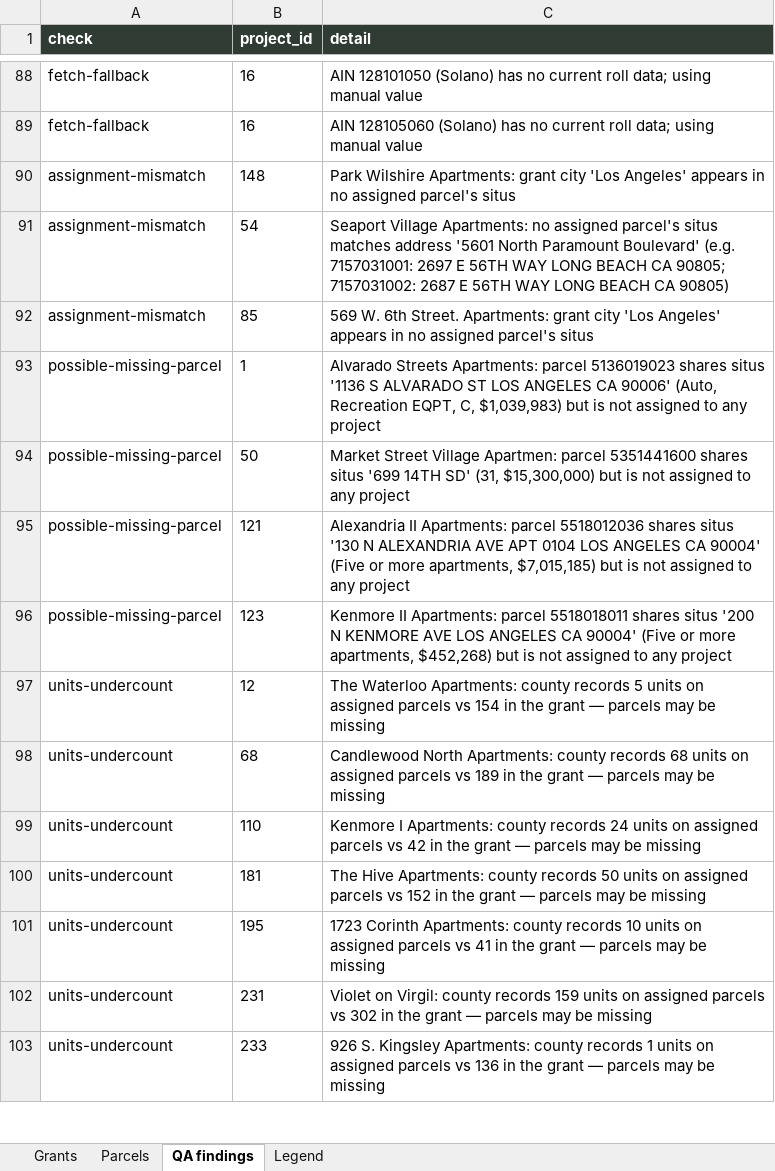
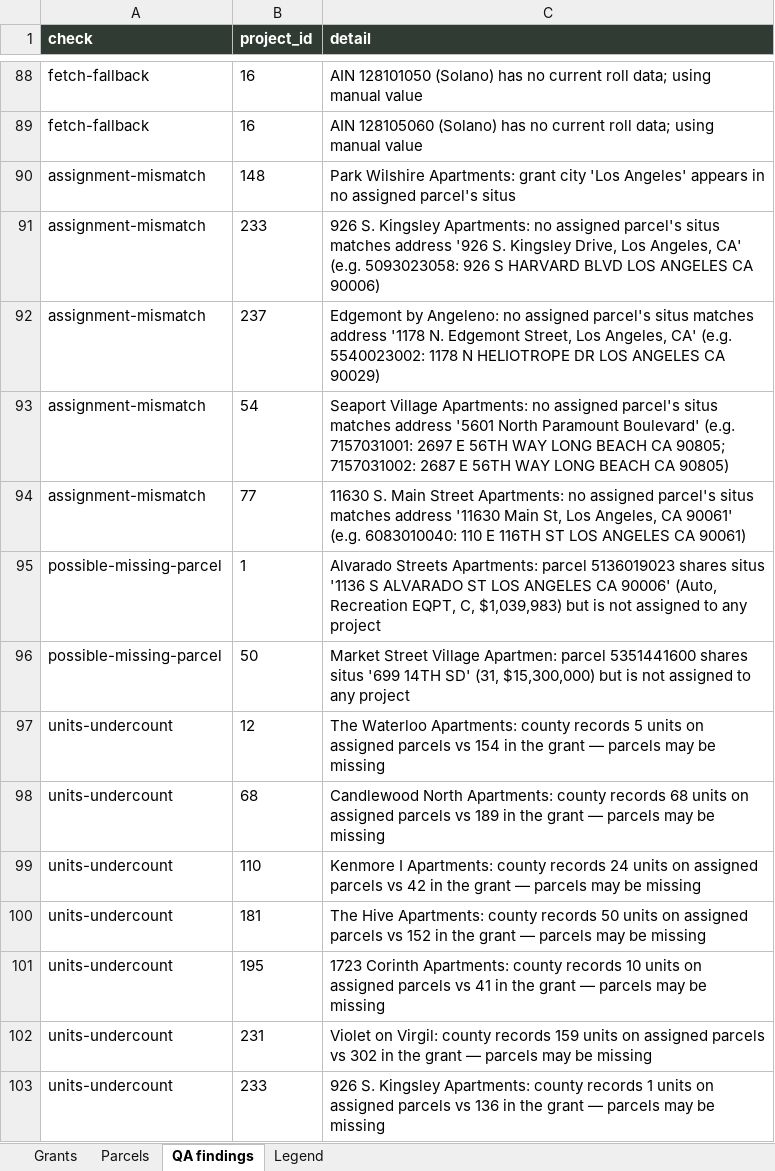
Before and after one commit to adghayes/jpa-welfare-exemptions, an Excel workbook: output/dataset/review.xlsx, sheet QA findings, drawn as a sheet; only a part is shown, gaps mark what is left out; values as stored, in another font and other column widths than the file's, no borders; removed rows and columns are numbered as before the commit, all else as after; the diff names each change by its address in the sheet, - before the commit and + after, or states it on an @@ line.

```diff
--- a/output/dataset/review.xlsx (sheet QA findings)
+++ b/output/dataset/review.xlsx (sheet QA findings)
+row 91: assignment-mismatch | 233 | 926 S. Kingsley Apartments: no assigned parcel's situs matches address '926 S. Kingsley Drive, Los Angeles, CA' (e.g. 5093023058: 926 S HARVARD BLVD LOS ANGELES CA 90006)
+row 92: assignment-mismatch | 237 | Edgemont by Angeleno: no assigned parcel's situs matches address '1178 N. Edgemont Street, Los Angeles, CA' (e.g. 5540023002: 1178 N HELIOTROPE DR LOS ANGELES CA 90029)
-B94 (project_id): 85
+B94 (project_id): 77
-C94 (detail): 569 W. 6th Street. Apartments: grant city 'Los Angeles' appears in no assigned parcel's situs
+C94 (detail): 11630 S. Main Street Apartments: no assigned parcel's situs matches address '11630 Main St, Los Angeles, CA 90061' (e.g. 6083010040: 110 E 116TH ST LOS ANGELES CA 90061)
-row 95: possible-missing-parcel | 121 | Alexandria II Apartments: parcel 5518012036 shares situs '130 N ALEXANDRIA AVE APT 0104 LOS ANGELES CA 90004' (Five or more apartments, $7,015,185) but is not assigned to any project
-row 96: possible-missing-parcel | 123 | Kenmore II Apartments: parcel 5518018011 shares situs '200 N KENMORE AVE LOS ANGELES CA 90004' (Five or more apartments, $452,268) but is not assigned to any project
```
Also changed, not shown: sheet Parcels, 5 other files.
